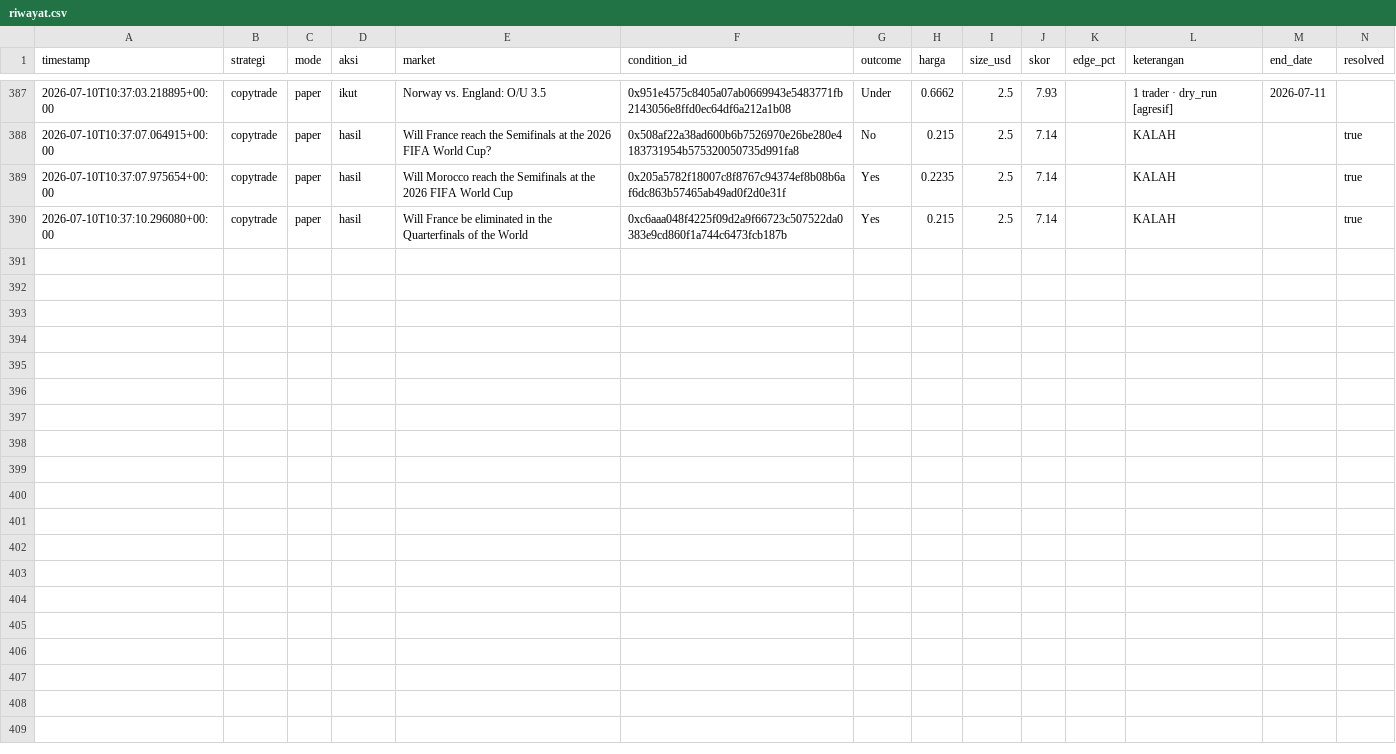
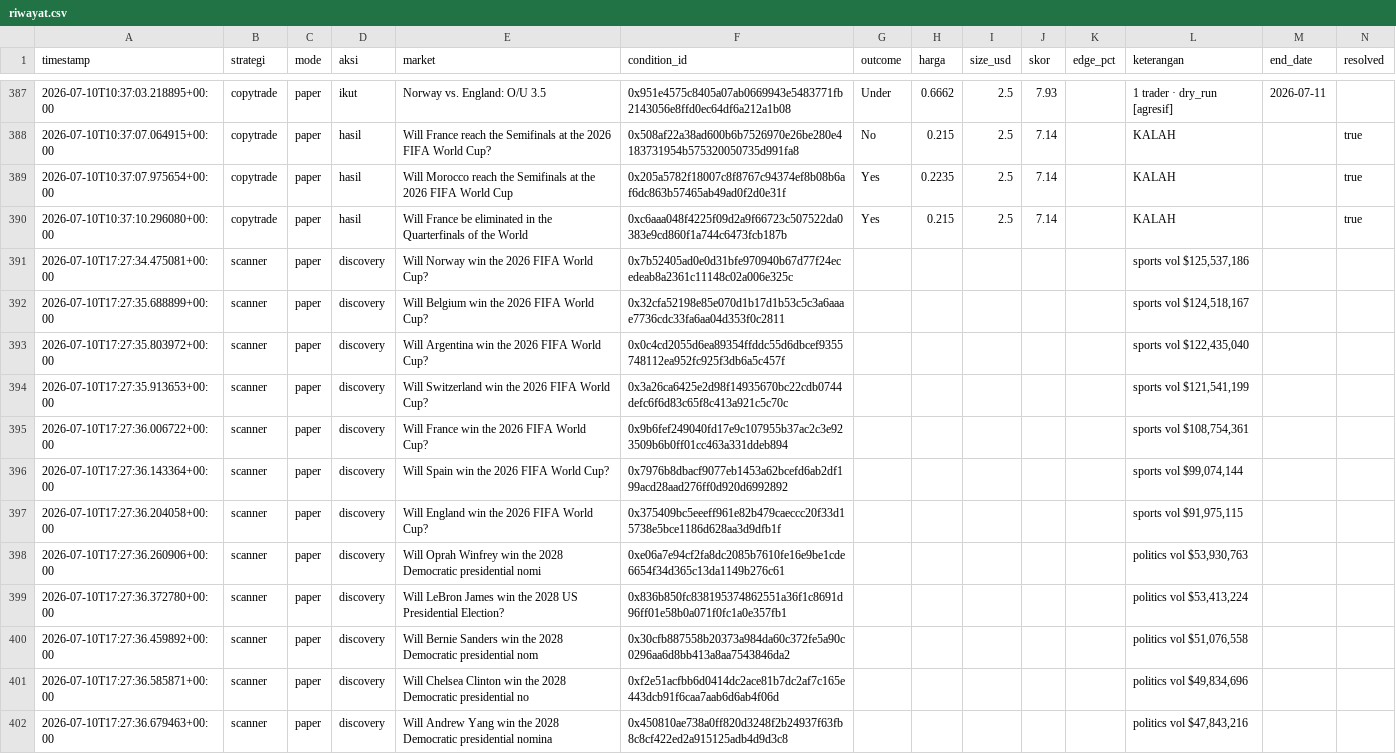
Before and after one commit to kumaraprayoga68-sketch/polybot, a CSV file: data/riwayat.csv, drawn as a sheet; only a part is shown, gaps mark what is left out; rows hold the shown columns only; the diff covers the shown part only; the diff names each change by its address in the sheet, - before the commit and + after, or states it on an @@ line.

Commit message:
chore: update riwayat [skip ci]

```diff
--- a/data/riwayat.csv
+++ b/data/riwayat.csv
+row 391: 2026-07-10T17:27:34.475081+00:00 | scanner | paper | discovery | Will Norway win the 2026 FIFA World Cup? | 0x7b52405ad0e0d31bfe970940b67d77f24ecedeab8a2361c11148c02a006e325c |  |  |  |  |  | sports vol $125,537,186
+row 392: 2026-07-10T17:27:35.688899+00:00 | scanner | paper | discovery | Will Belgium win the 2026 FIFA World Cup? | 0x32cfa52198e85e070d1b17d1b53c5c3a6aaae7736cdc33fa6aa04d353f0c2811 |  |  |  |  |  | sports vol $124,518,167
+row 393: 2026-07-10T17:27:35.803972+00:00 | scanner | paper | discovery | Will Argentina win the 2026 FIFA World Cup? | 0x0c4cd2055d6ea89354ffddc55d6dbcef9355748112ea952fc925f3db6a5c457f |  |  |  |  |  | sports vol $122,435,040
+row 394: 2026-07-10T17:27:35.913653+00:00 | scanner | paper | discovery | Will Switzerland win the 2026 FIFA World Cup? | 0x3a26ca6425e2d98f14935670bc22cdb0744defc6f6d83c65f8c413a921c5c70c |  |  |  |  |  | sports vol $121,541,199
+row 395: 2026-07-10T17:27:36.006722+00:00 | scanner | paper | discovery | Will France win the 2026 FIFA World Cup? | 0x9b6fef249040fd17e9c107955b37ac2c3e923509b6b0ff01cc463a331ddeb894 |  |  |  |  |  | sports vol $108,754,361
+row 396: 2026-07-10T17:27:36.143364+00:00 | scanner | paper | discovery | Will Spain win the 2026 FIFA World Cup? | 0x7976b8dbacf9077eb1453a62bcefd6ab2df199acd28aad276ff0d920d6992892 |  |  |  |  |  | sports vol $99,074,144
+row 397: 2026-07-10T17:27:36.204058+00:00 | scanner | paper | discovery | Will England win the 2026 FIFA World Cup? | 0x375409bc5eeeff961e82b479caeccc20f33d15738e5bce1186d628aa3d9dfb1f |  |  |  |  |  | sports vol $91,975,115
+row 398: 2026-07-10T17:27:36.260906+00:00 | scanner | paper | discovery | Will Oprah Winfrey win the 2028 Democratic presidential nomi | 0xe06a7e94cf2fa8dc2085b7610fe16e9be1cde6654f34d365c13da1149b276c61 |  |  |  |  |  | politics vol $53,930,763
+row 399: 2026-07-10T17:27:36.372780+00:00 | scanner | paper | discovery | Will LeBron James win the 2028 US Presidential Election? | 0x836b850fc838195374862551a36f1c8691d96ff01e58b0a071f0fc1a0e357fb1 |  |  |  |  |  | politics vol $53,413,224
+row 400: 2026-07-10T17:27:36.459892+00:00 | scanner | paper | discovery | Will Bernie Sanders win the 2028 Democratic presidential nom | 0x30cfb887558b20373a984da60c372fe5a90c0296aa6d8bb413a8aa7543846da2 |  |  |  |  |  | politics vol $51,076,558
+row 401: 2026-07-10T17:27:36.585871+00:00 | scanner | paper | discovery | Will Chelsea Clinton win the 2028 Democratic presidential no | 0xf2e51acfbb6d0414dc2ace81b7dc2af7c165e443dcb91f6caa7aab6d6ab4f06d |  |  |  |  |  | politics vol $49,834,696
+row 402: 2026-07-10T17:27:36.679463+00:00 | scanner | paper | discovery | Will Andrew Yang win the 2028 Democratic presidential nomina | 0x450810ae738a0ff820d3248f2b24937f63fb8c8cf422ed2a915125adb4d9d3c8 |  |  |  |  |  | politics vol $47,843,216
```
Also changed, not shown: 11 added rows elsewhere in this file.
